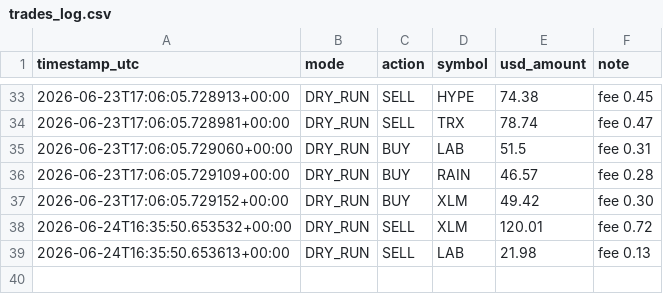
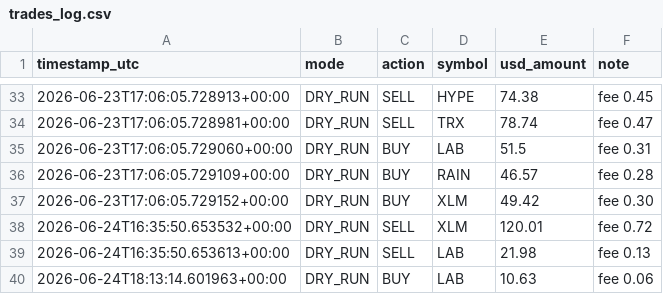
Before and after one commit to moggee69/Crypto-agent, a CSV file: trades_log.csv, drawn as a sheet; only a part is shown, gaps mark what is left out.

```diff
--- a/trades_log.csv
+++ b/trades_log.csv
@@ -39 +39,2 @@ timestamp_utc,mode,action,symbol,usd_amount,note
 2026-06-24T16:35:50.653613+00:00,DRY_RUN,SELL,LAB,21.98,fee 0.13
+2026-06-24T18:13:14.601963+00:00,DRY_RUN,BUY,LAB,10.63,fee 0.06
```
Also changed, not shown: equity_history.csv, 1 other file.
